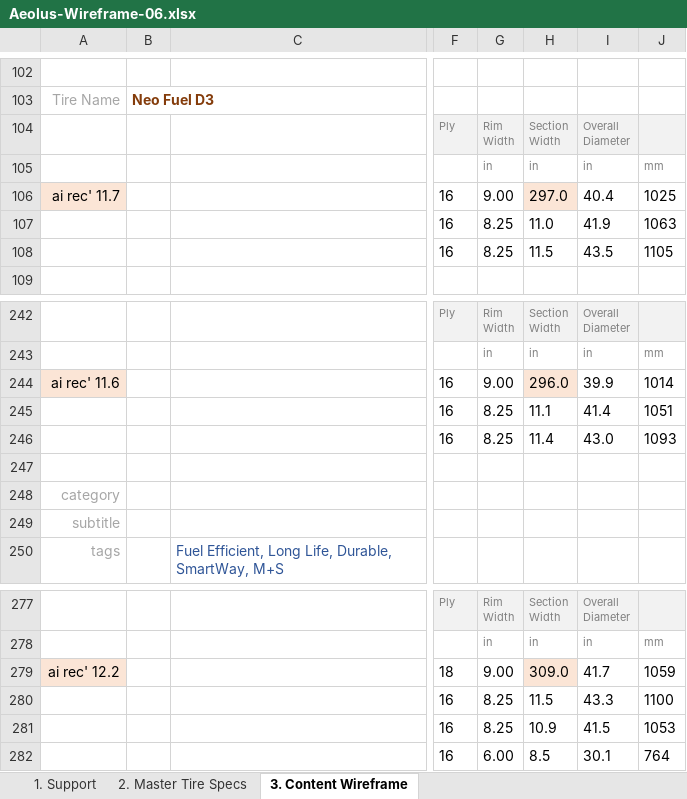
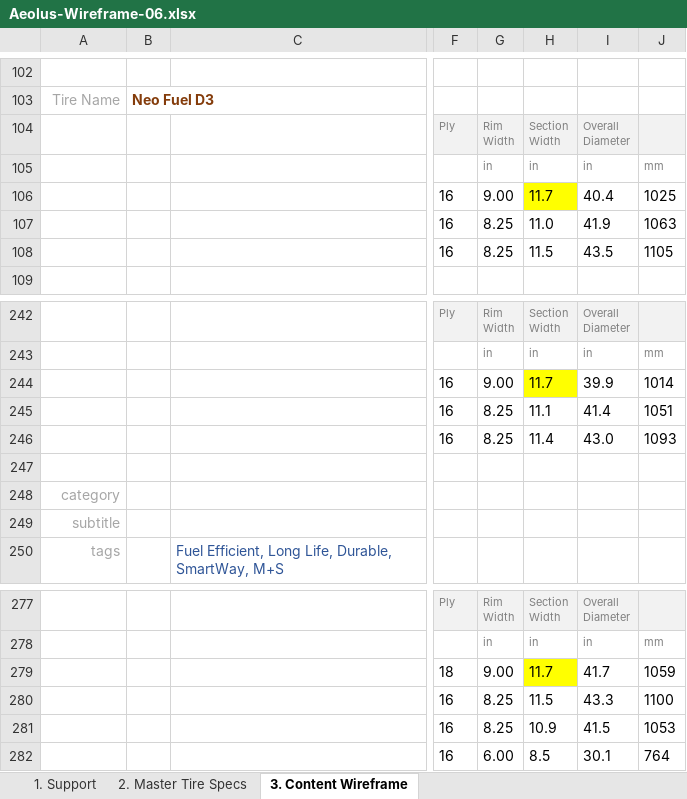
Before and after one commit to markdmui/Aeolus-Tire, an Excel workbook: Aeolus-Wireframe-06.xlsx, sheet 3. Content Wireframe, drawn as a sheet; only a part is shown, gaps mark what is left out; values as stored, in another font and other column widths than the file's, no borders; the diff names each change by its address in the sheet, - before the commit and + after, or states it on an @@ line.

```diff
--- a/Aeolus-Wireframe-06.xlsx (sheet 3. Content Wireframe)
+++ b/Aeolus-Wireframe-06.xlsx (sheet 3. Content Wireframe)
-A106: ai rec' 11.7
+A106: (empty)
-A106 fill: #FBE5D6
+A106 fill: none
-H106: 297.0
+H106: 11.7
-H106 fill: #FBE5D6
+H106 fill: #FFFF00
-A244: ai rec' 11.6
+A244: (empty)
-A244 fill: #FBE5D6
+A244 fill: none
-H244: 296.0
+H244: 11.7
-H244 fill: #FBE5D6
+H244 fill: #FFFF00
-A279: ai rec' 12.2
+A279: (empty)
-A279 fill: #FBE5D6
+A279 fill: none
-H279: 309.0
+H279: 11.7
-H279 fill: #FBE5D6
+H279 fill: #FFFF00
```
Also changed, not shown: 2 other files.
